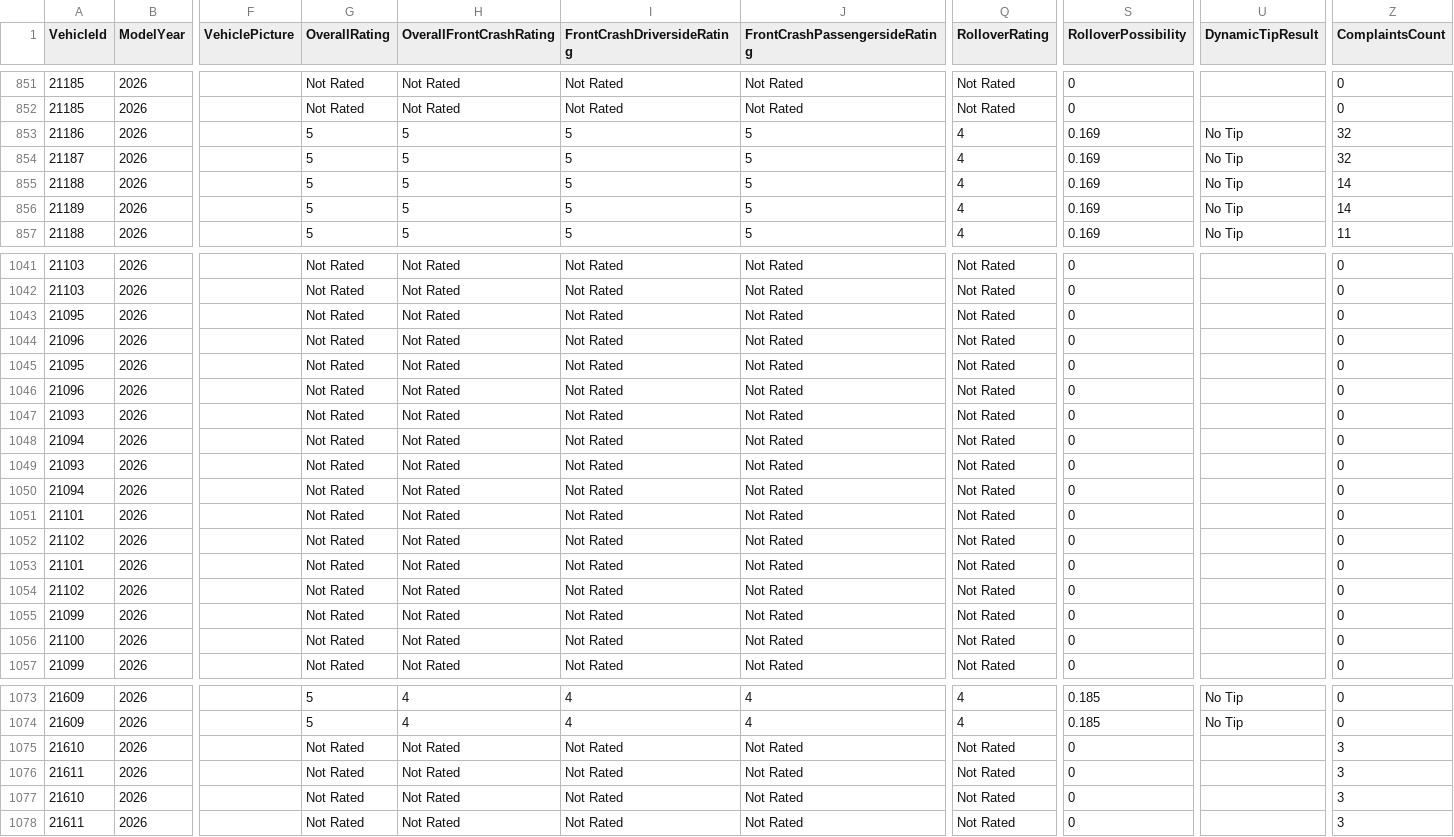
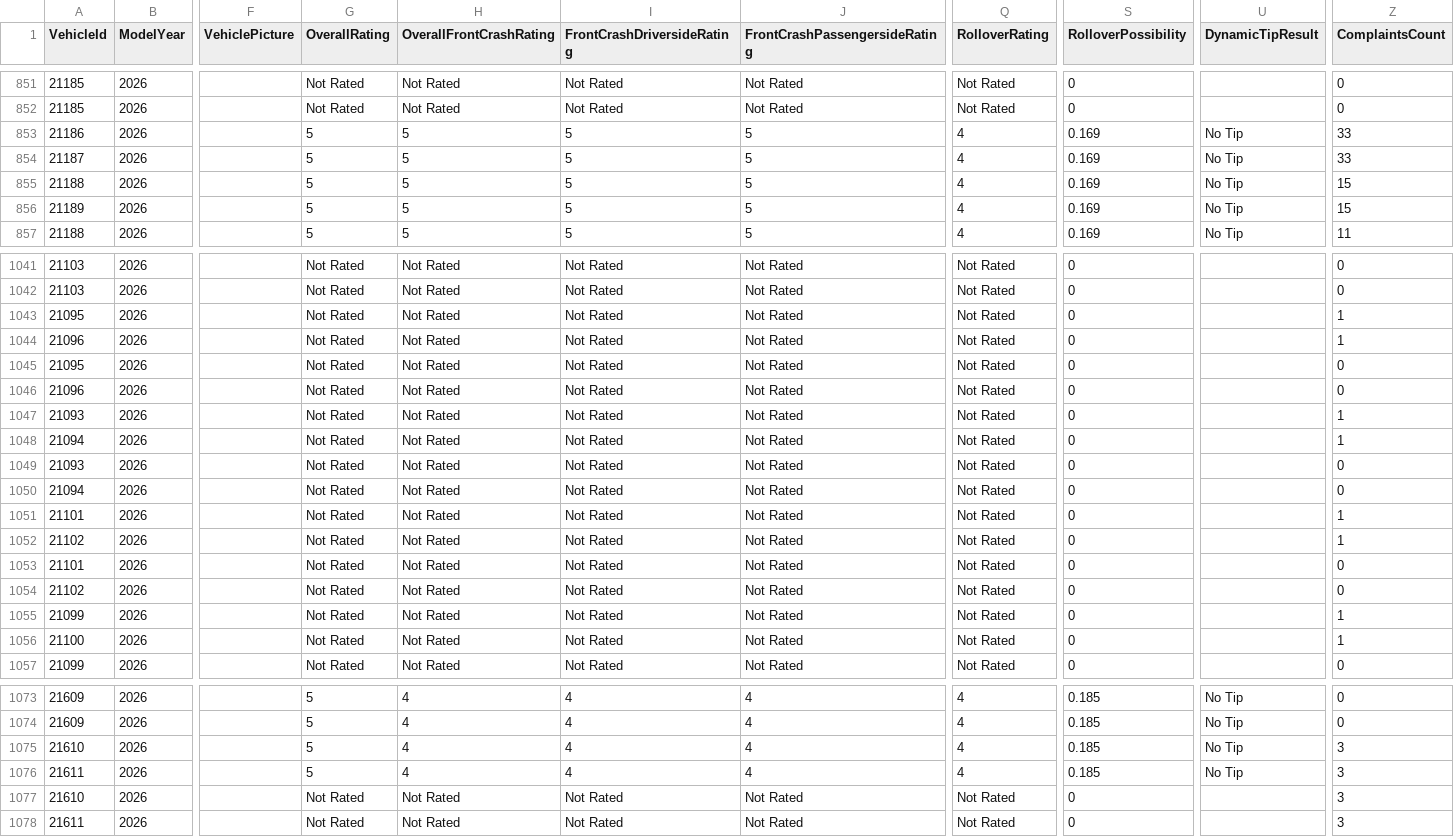
Before and after one commit to flotwig/nhtsa-data, a CSV file: vehicle_safety_ratings/vehicle_safety_ratings_2026.csv, drawn as a sheet; only a part is shown, gaps mark what is left out; the diff covers the shown part only; the diff names each change by its address in the sheet, - before the commit and + after, or states it on an @@ line.

```diff
--- a/vehicle_safety_ratings/vehicle_safety_ratings_2026.csv
+++ b/vehicle_safety_ratings/vehicle_safety_ratings_2026.csv
-Z853:Z854 (ComplaintsCount): 32
+Z853:Z854 (ComplaintsCount): 33
-Z855:Z856 (ComplaintsCount): 14
+Z855:Z856 (ComplaintsCount): 15
-Z1043:Z1044 (ComplaintsCount): 0
+Z1043:Z1044 (ComplaintsCount): 1
-Z1047:Z1048 (ComplaintsCount): 0
+Z1047:Z1048 (ComplaintsCount): 1
-Z1051:Z1052 (ComplaintsCount): 0
+Z1051:Z1052 (ComplaintsCount): 1
-Z1055:Z1056 (ComplaintsCount): 0
+Z1055:Z1056 (ComplaintsCount): 1
-G1075:G1076 (OverallRating): Not Rated
+G1075:G1076 (OverallRating): 5
-H1075:H1076 (OverallFrontCrashRating): Not Rated
+H1075:H1076 (OverallFrontCrashRating): 4
-I1075:I1076 (FrontCrashDriversideRating): Not Rated
+I1075:I1076 (FrontCrashDriversideRating): 4
-J1075:J1076 (FrontCrashPassengersideRating): Not Rated
+J1075:J1076 (FrontCrashPassengersideRating): 4
-Q1075:Q1076 (RolloverRating): Not Rated
+Q1075:Q1076 (RolloverRating): 4
-S1075:S1076 (RolloverPossibility): 0
+S1075:S1076 (RolloverPossibility): 0.185
-U1075:U1076 (DynamicTipResult): (empty)
+U1075:U1076 (DynamicTipResult): No Tip
```
Also changed, not shown: 59 edited cells elsewhere in this file, vehicle_safety_ratings/vehicle_safety_ratings_2003.csv, vehicle_safety_ratings/vehicle_safety_ratings_2008.csv, 18 other files.
